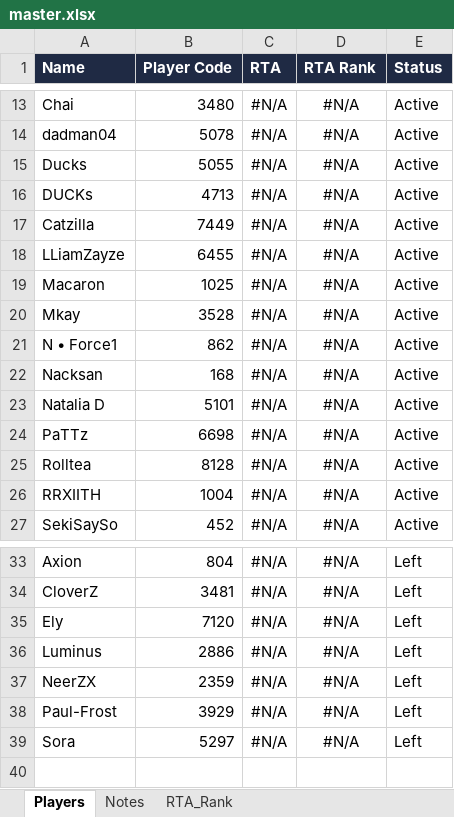
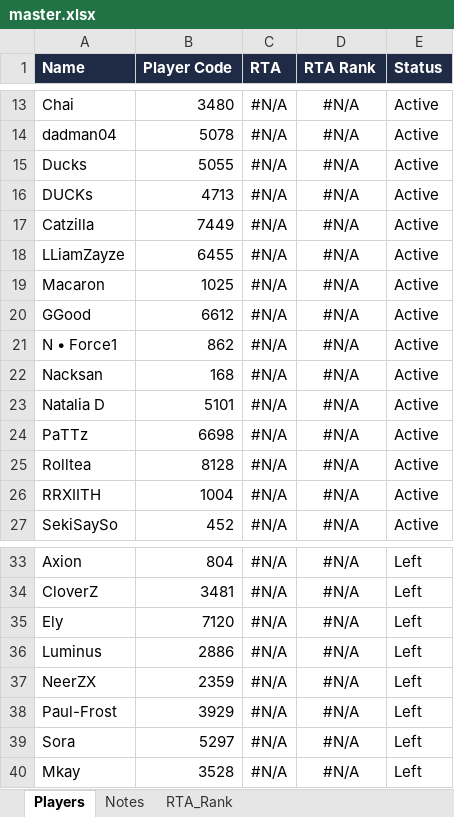
Before and after one commit to game-gomamon/gvgplaner, an Excel workbook: data/master.xlsx, sheet Players, drawn as a sheet; only a part is shown, gaps mark what is left out; values as stored, in another font and other column widths than the file's, no borders; conditional formats not drawn; the diff names each change by its address in the sheet, - before the commit and + after, or states it on an @@ line.

```diff
--- a/data/master.xlsx (sheet Players)
+++ b/data/master.xlsx (sheet Players)
-A20 (Name): Mkay
+A20 (Name): GGood
-B20 (Player Code): 3528
+B20 (Player Code): 6612
+row 40: Mkay | 3528 | #N/A | #N/A | Left
```
Also changed, not shown: Member.xlsx, 15 other files.
